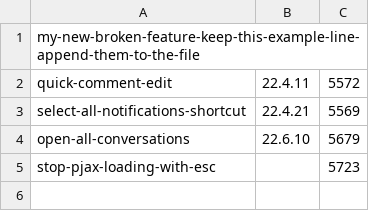
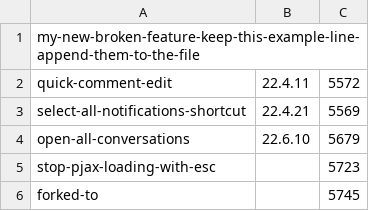
Before and after one commit to pskpatil/refined-github, a CSV file: hotfix.csv, drawn as a sheet; the diff names each change by its address in the sheet, - before the commit and + after, or states it on an @@ line.

Commit message:
#5745 Disable native `forked-to` feature

```diff
--- a/hotfix.csv
+++ b/hotfix.csv
+row 6: forked-to |  | 5745
```
